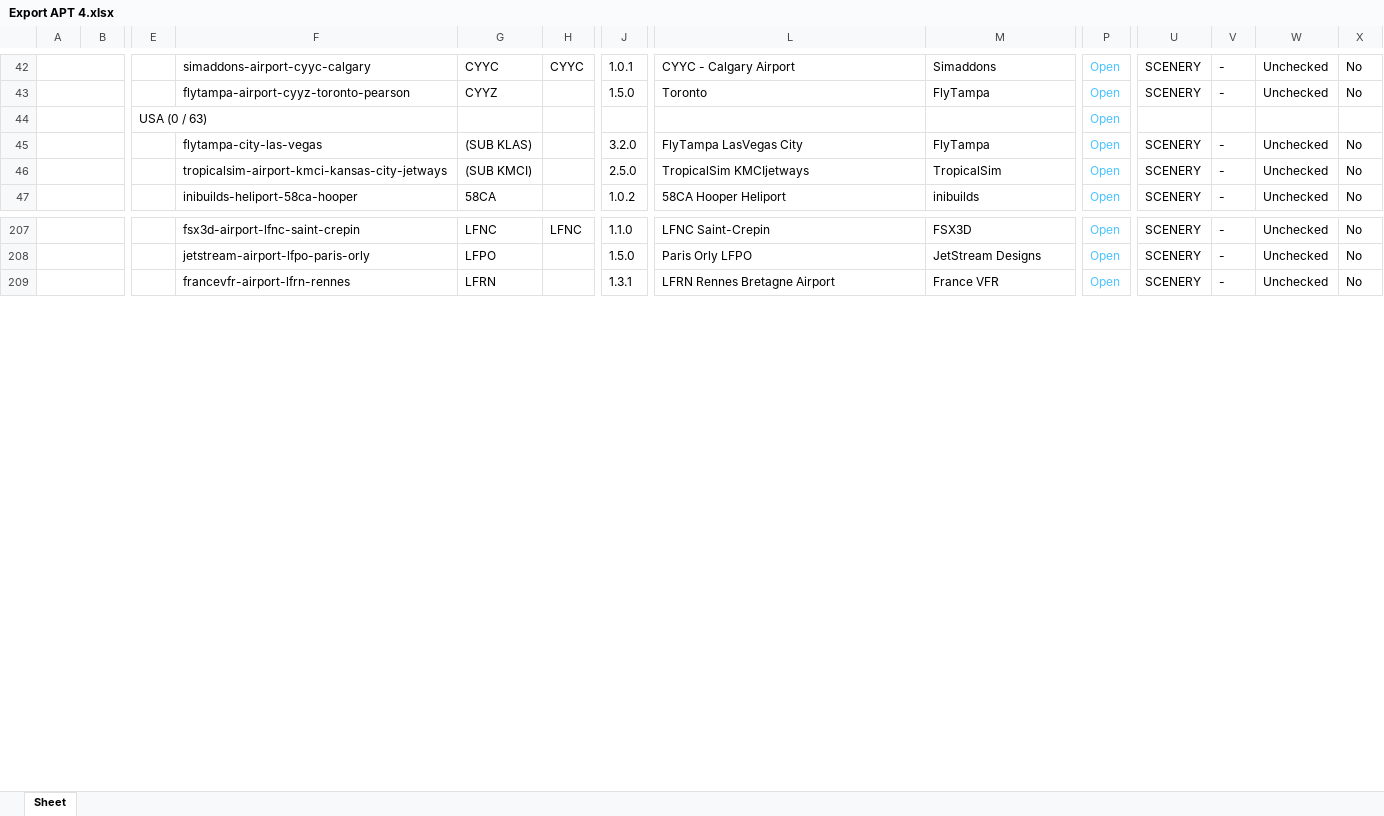
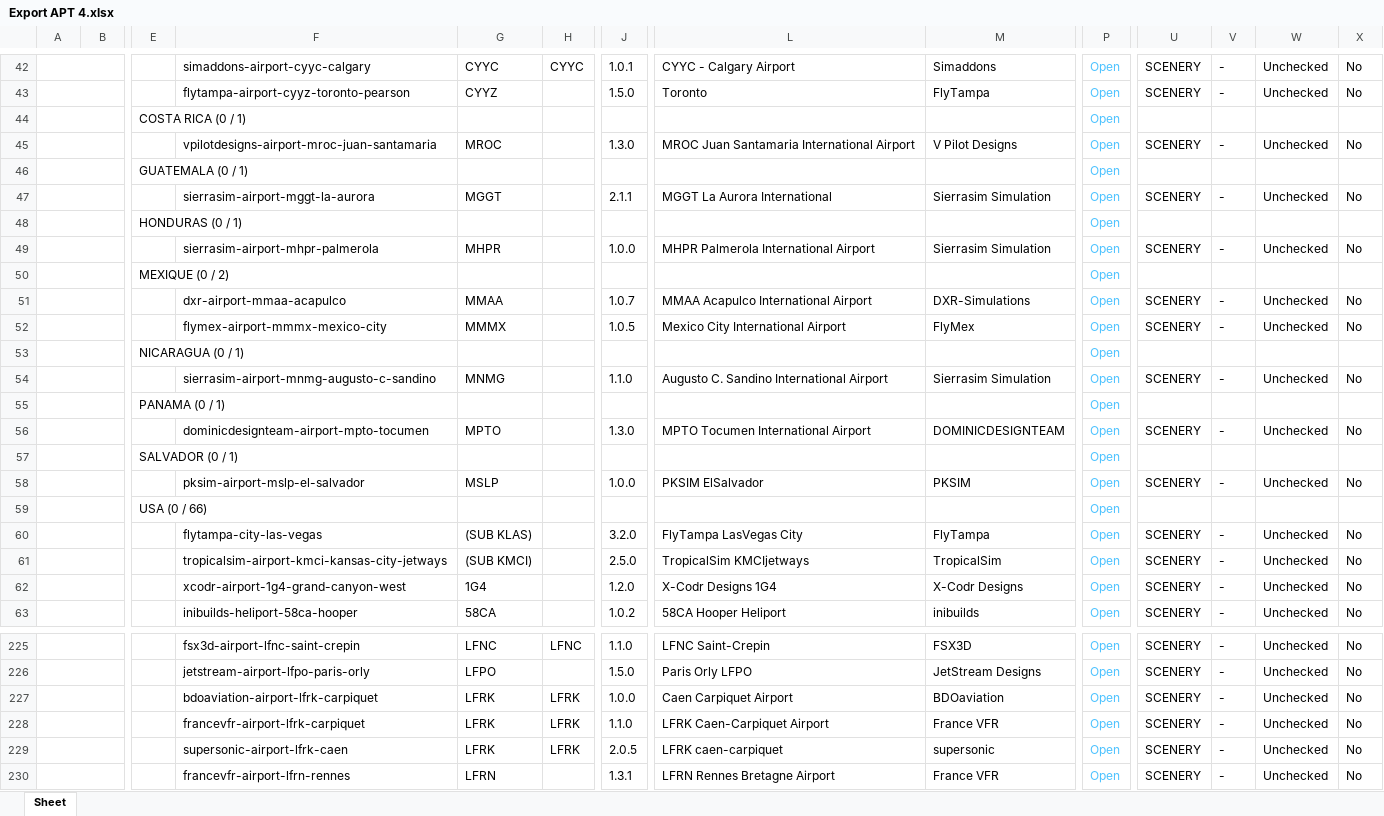
Before and after one commit to Matthisfr/journal-msfs, an Excel workbook: data/airports/Export APT 4.xlsx, sheet Sheet, drawn as a sheet; only a part is shown, gaps mark what is left out; values as stored, in another font and other column widths than the file's, no borders; charts and pictures not drawn; addresses are those after the commit; rows hold the shown columns only; the diff covers the shown part only; the diff names each change by its address in the sheet, - before the commit and + after, or states it on an @@ line.

Commit message:
Add files via upload

```diff
--- a/data/airports/Export APT 4.xlsx (sheet Sheet)
+++ b/data/airports/Export APT 4.xlsx (sheet Sheet)
+row 44:  |  | COSTA RICA (0 / 1) |  |  |  |  |  |  | Open
+row 45:  |  |  | vpilotdesigns-airport-mroc-juan-santamaria | MROC |  | 1.3.0 | MROC Juan Santamaria International Airport | V Pilot Designs | Open | SCENERY | - | Unchecked | No
+row 46:  |  | GUATEMALA (0 / 1) |  |  |  |  |  |  | Open
+row 47:  |  |  | sierrasim-airport-mggt-la-aurora | MGGT |  | 2.1.1 | MGGT La Aurora International | Sierrasim Simulation | Open | SCENERY | - | Unchecked | No
+row 48:  |  | HONDURAS (0 / 1) |  |  |  |  |  |  | Open
+row 49:  |  |  | sierrasim-airport-mhpr-palmerola | MHPR |  | 1.0.0 | MHPR Palmerola International Airport | Sierrasim Simulation | Open | SCENERY | - | Unchecked | No
+row 50:  |  | MEXIQUE (0 / 2) |  |  |  |  |  |  | Open
+row 51:  |  |  | dxr-airport-mmaa-acapulco | MMAA |  | 1.0.7 | MMAA Acapulco International Airport | DXR-Simulations | Open | SCENERY | - | Unchecked | No
+row 52:  |  |  | flymex-airport-mmmx-mexico-city | MMMX |  | 1.0.5 | Mexico City International Airport | FlyMex | Open | SCENERY | - | Unchecked | No
+row 53:  |  | NICARAGUA (0 / 1) |  |  |  |  |  |  | Open
+row 54:  |  |  | sierrasim-airport-mnmg-augusto-c-sandino | MNMG |  | 1.1.0 | Augusto C. Sandino International Airport | Sierrasim Simulation | Open | SCENERY | - | Unchecked | No
+row 55:  |  | PANAMA (0 / 1) |  |  |  |  |  |  | Open
+row 56:  |  |  | dominicdesignteam-airport-mpto-tocumen | MPTO |  | 1.3.0 | MPTO Tocumen International Airport | DOMINICDESIGNTEAM | Open | SCENERY | - | Unchecked | No
+row 57:  |  | SALVADOR (0 / 1) |  |  |  |  |  |  | Open
+row 58:  |  |  | pksim-airport-mslp-el-salvador | MSLP |  | 1.0.0 | PKSIM ElSalvador | PKSIM | Open | SCENERY | - | Unchecked | No
-E59: USA (0 / 63)
+E59: USA (0 / 66)
+row 62:  |  |  | xcodr-airport-1g4-grand-canyon-west | 1G4 |  | 1.2.0 | X-Codr Designs 1G4 | X-Codr Designs | Open | SCENERY | - | Unchecked | No
+row 227:  |  |  | bdoaviation-airport-lfrk-carpiquet | LFRK | LFRK | 1.0.0 | Caen Carpiquet Airport | BDOaviation | Open | SCENERY | - | Unchecked | No
+row 228:  |  |  | francevfr-airport-lfrk-carpiquet | LFRK | LFRK | 1.1.0 | LFRK Caen-Carpiquet Airport | France VFR | Open | SCENERY | - | Unchecked | No
+row 229:  |  |  | supersonic-airport-lfrk-caen | LFRK | LFRK | 2.0.5 | LFRK caen-carpiquet | supersonic | Open | SCENERY | - | Unchecked | No
```
Also changed, not shown: 2 added rows and 5 edited cells elsewhere in this sheet, charts or pictures.
